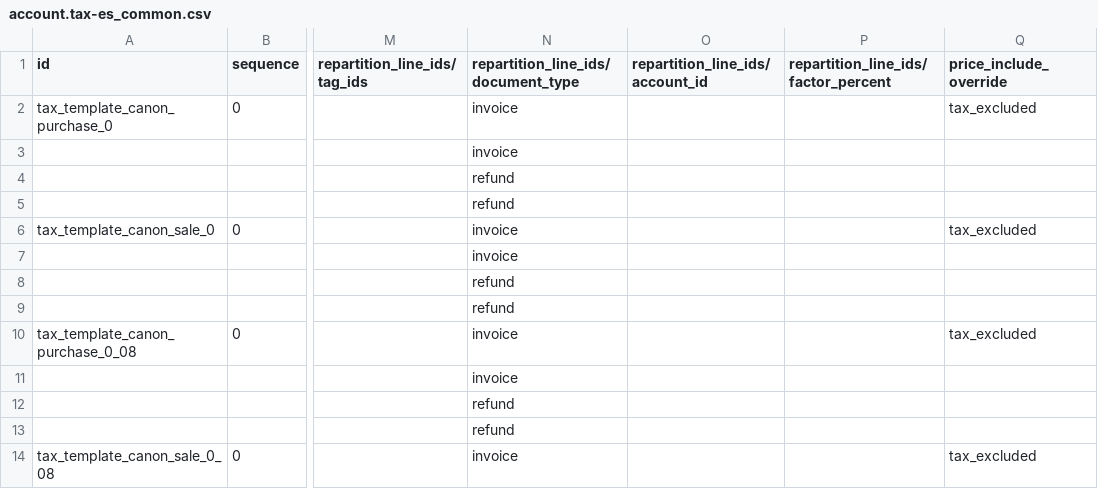
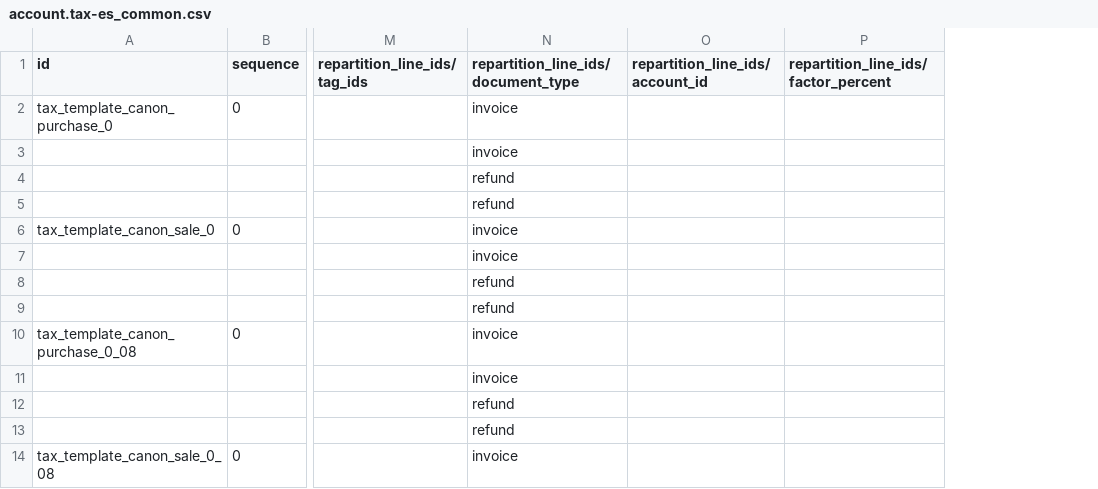
Before and after one commit to OCA/l10n-spain, a CSV file: l10n_es_digital_canon/data/template/account.tax-es_common.csv, drawn as a sheet; only a part is shown, gaps mark what is left out; the diff names each change by its address in the sheet, - before the commit and + after, or states it on an @@ line.

Commit message:
[MIG] l10n_es_digital_canon: Migration to 17.0
backport from 18.0 https://github.com/OCA/l10n-spain/pull/4590

```diff
--- a/l10n_es_digital_canon/data/template/account.tax-es_common.csv
+++ b/l10n_es_digital_canon/data/template/account.tax-es_common.csv
-column Q (price_include_override), rows 2-14: tax_excluded |  |  |  | tax_excluded |  |  |  | tax_excluded |  |  |  | tax_excluded
```
Also changed, not shown: 7 other files.
